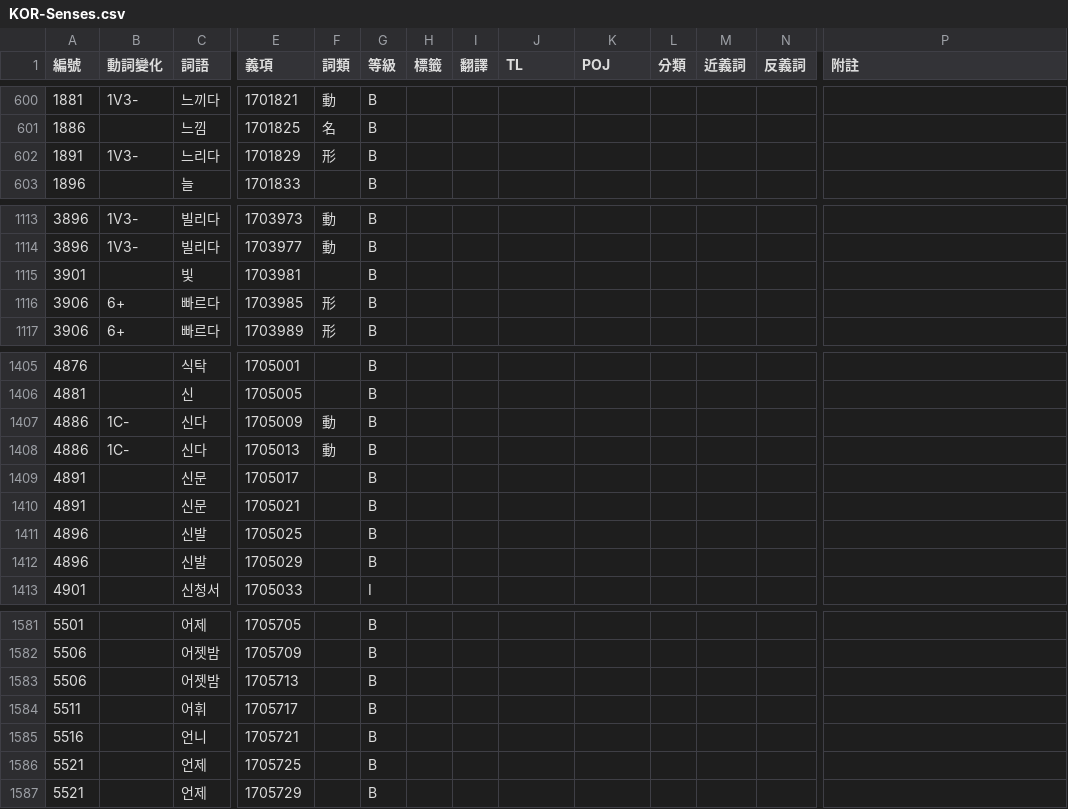
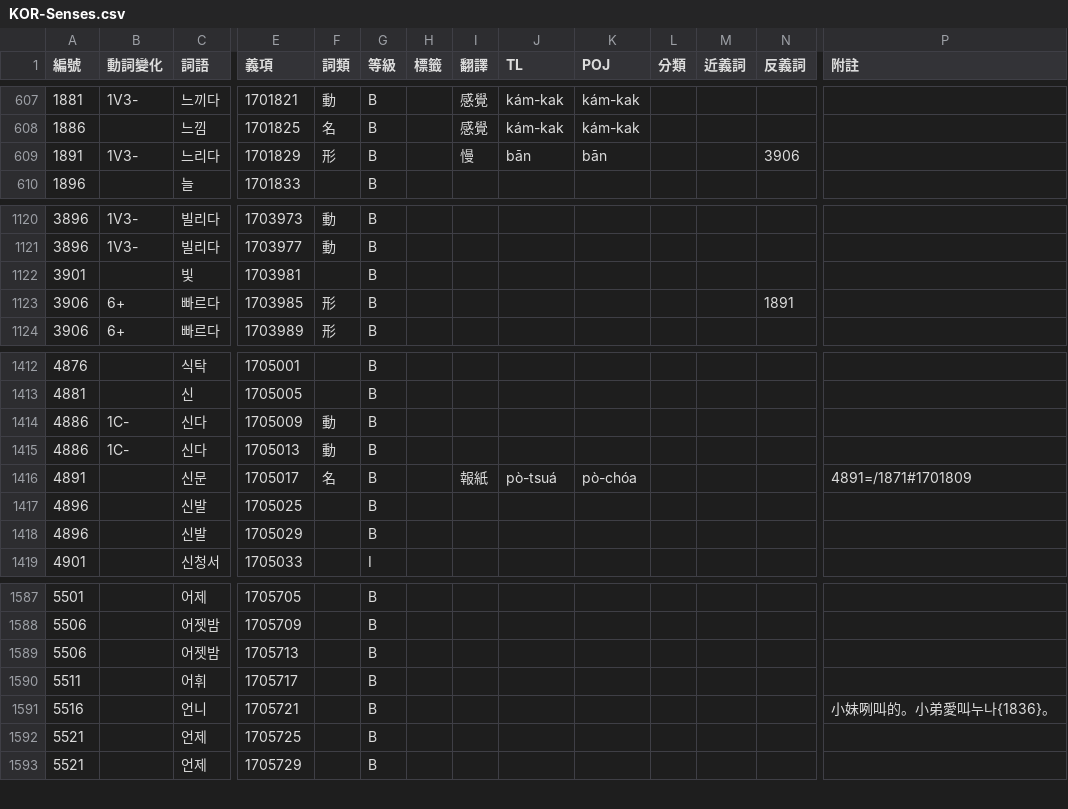
Before and after one commit to haiangdict/HLDKor, a CSV file: data/KOR-Senses.csv, drawn as a sheet; only a part is shown, gaps mark what is left out; removed rows and columns are numbered as before the commit, all else as after; rows hold the shown columns only; the diff covers the shown part only; the diff names each change by its address in the sheet, - before the commit and + after, or states it on an @@ line.

```diff
--- a/data/KOR-Senses.csv
+++ b/data/KOR-Senses.csv
-I607:I608 (翻譯): (empty)
+I607:I608 (翻譯): 感覺
-J607:J608 (TL): (empty)
+J607:J608 (TL): kám-kak
-K607:K608 (POJ): (empty)
+K607:K608 (POJ): kám-kak
-I609 (翻譯): (empty)
+I609 (翻譯): 慢
-J609 (TL): (empty)
+J609 (TL): bān
-K609 (POJ): (empty)
+K609 (POJ): bān
-N609 (反義詞): (empty)
+N609 (反義詞): 3906
-N1123 (反義詞): (empty)
+N1123 (反義詞): 1891
-F1416 (詞類): (empty)
+F1416 (詞類): 名
-I1416 (翻譯): (empty)
+I1416 (翻譯): 報紙
-J1416 (TL): (empty)
+J1416 (TL): pò-tsuá
-K1416 (POJ): (empty)
+K1416 (POJ): pò-chóa
-P1416 (附註): (empty)
+P1416 (附註): 4891=/1871#1701809
-row 1410: 4891 |  | 신문 | 1705021 |  | B
-P1591 (附註): (empty)
+P1591 (附註): 小妹咧叫的。小弟愛叫누나{1836}。
```
Also changed, not shown: 7 added rows and 57 edited cells elsewhere in this file, data/HLD-Etymology.csv, 1 other file.
